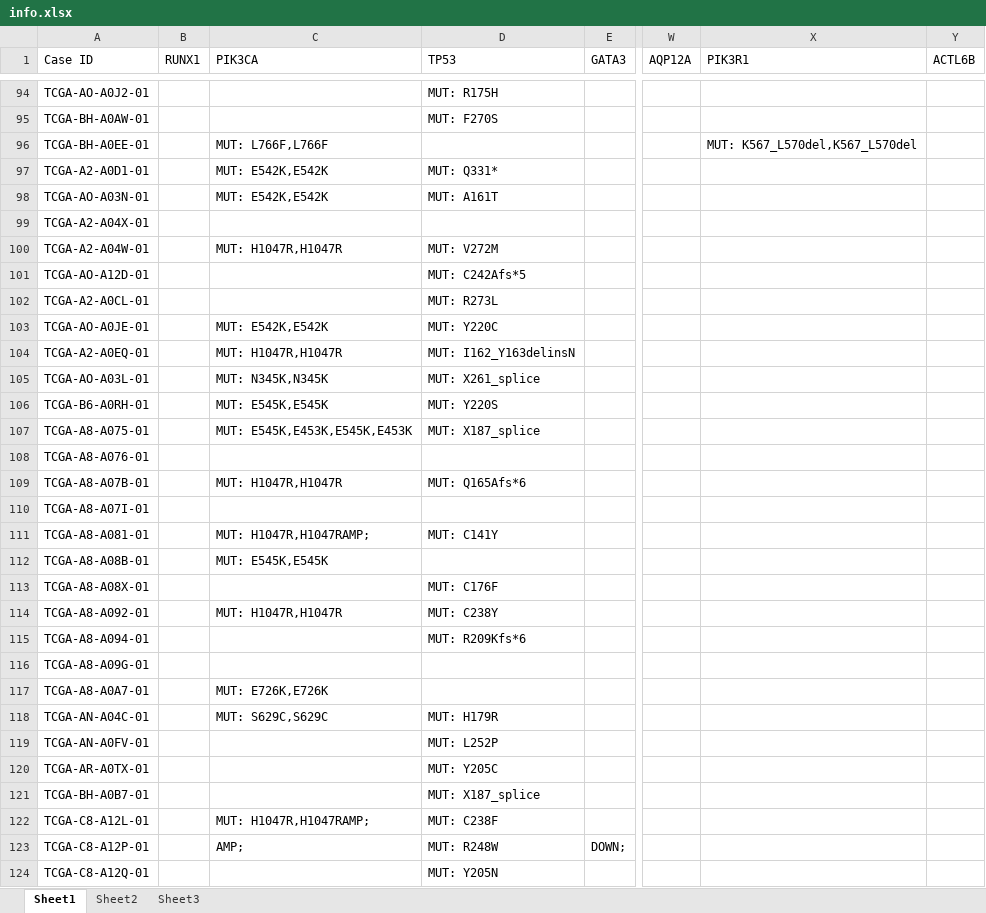
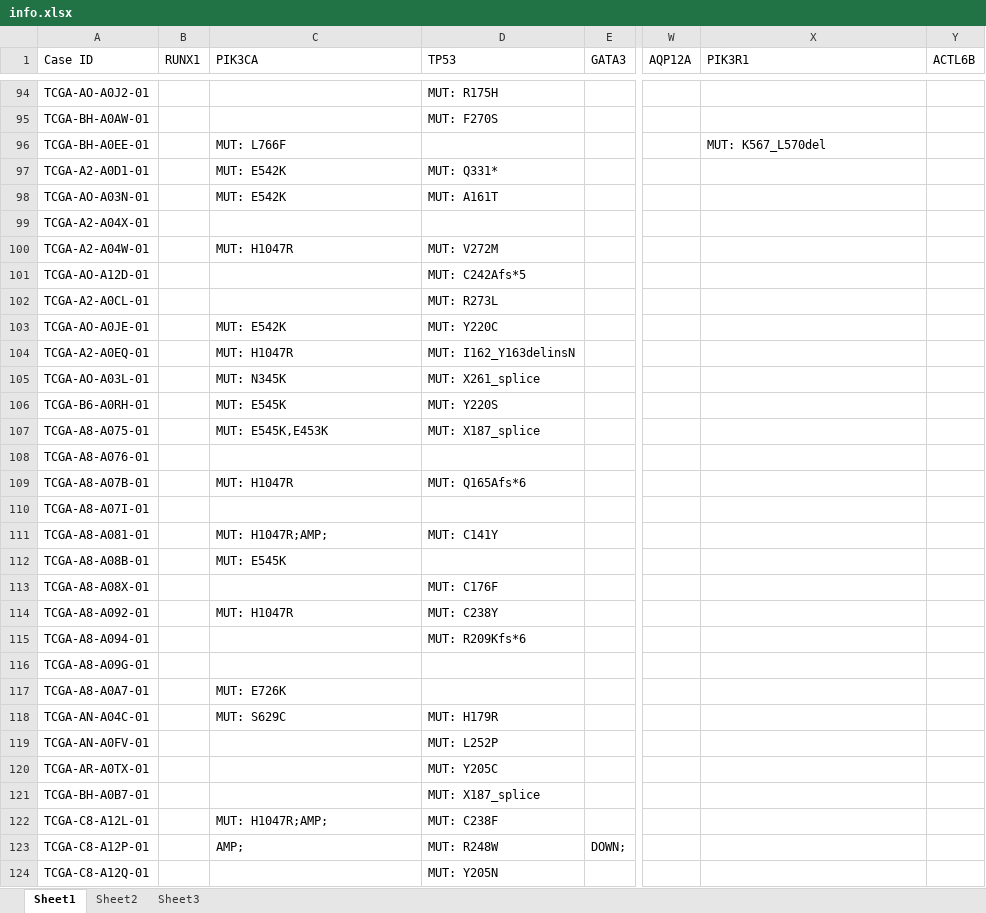
Before and after one commit to andre-geraldes/AASB-1516, an Excel workbook: cancerBio/info.xlsx, sheet Sheet1, drawn as a sheet; only a part is shown, gaps mark what is left out; values as stored, in another font and other column widths than the file's, no borders; the diff covers the shown part only; the diff names each change by its address in the sheet, - before the commit and + after, or states it on an @@ line.

Commit message:
Updates
- Better php parser
- Changes in table match

```diff
--- a/cancerBio/info.xlsx (sheet Sheet1)
+++ b/cancerBio/info.xlsx (sheet Sheet1)
-C96 (PIK3CA): MUT: L766F,L766F
+C96 (PIK3CA): MUT: L766F
-X96 (PIK3R1): MUT: K567_L570del,K567_L570del
+X96 (PIK3R1): MUT: K567_L570del
-C97:C98 (PIK3CA): MUT: E542K,E542K
+C97:C98 (PIK3CA): MUT: E542K
-C100 (PIK3CA): MUT: H1047R,H1047R
+C100 (PIK3CA): MUT: H1047R
-C103 (PIK3CA): MUT: E542K,E542K
+C103 (PIK3CA): MUT: E542K
-C104 (PIK3CA): MUT: H1047R,H1047R
+C104 (PIK3CA): MUT: H1047R
-C105 (PIK3CA): MUT: N345K,N345K
+C105 (PIK3CA): MUT: N345K
-C106 (PIK3CA): MUT: E545K,E545K
+C106 (PIK3CA): MUT: E545K
-C107 (PIK3CA): MUT: E545K,E453K,E545K,E453K
+C107 (PIK3CA): MUT: E545K,E453K
-C109 (PIK3CA): MUT: H1047R,H1047R
+C109 (PIK3CA): MUT: H1047R
-C111 (PIK3CA): MUT: H1047R,H1047RAMP;
+C111 (PIK3CA): MUT: H1047R;AMP;
-C112 (PIK3CA): MUT: E545K,E545K
+C112 (PIK3CA): MUT: E545K
-C114 (PIK3CA): MUT: H1047R,H1047R
+C114 (PIK3CA): MUT: H1047R
-C117 (PIK3CA): MUT: E726K,E726K
+C117 (PIK3CA): MUT: E726K
-C118 (PIK3CA): MUT: S629C,S629C
+C118 (PIK3CA): MUT: S629C
-C122 (PIK3CA): MUT: H1047R,H1047RAMP;
+C122 (PIK3CA): MUT: H1047R;AMP;
```
Also changed, not shown: 212 edited cells elsewhere in this sheet, cancerBio/uploads/info.xlsx, 19 other files.
